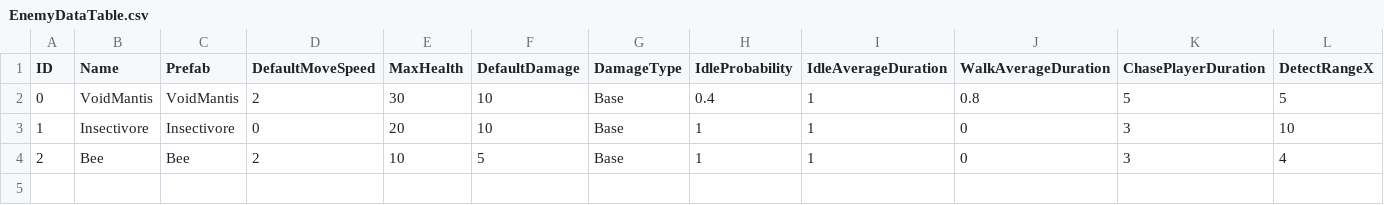
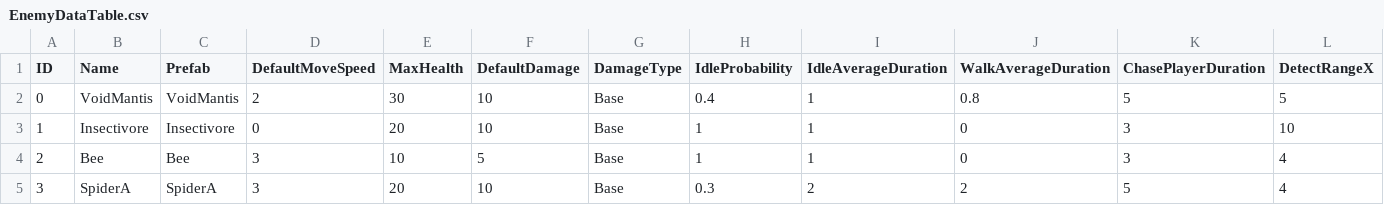
Before and after one commit to Haloqe/Project_Nabi, a CSV file: Assets/Tables/EnemyDataTable.csv, drawn as a sheet; only a part is shown; rows hold the shown columns only; the diff names each change by its address in the sheet, - before the commit and + after, or states it on an @@ line.

Commit message:
feat: add SpiderA, ChangeAttackSpeedByPercentage()

```diff
--- a/Assets/Tables/EnemyDataTable.csv
+++ b/Assets/Tables/EnemyDataTable.csv
-D4 (DefaultMoveSpeed): 2
+D4 (DefaultMoveSpeed): 3
+row 5: 3 | SpiderA | SpiderA | 3 | 20 | 10 | Base | 0.3 | 2 | 2 | 5 | 4
```
Also changed, not shown: 32 other files.
